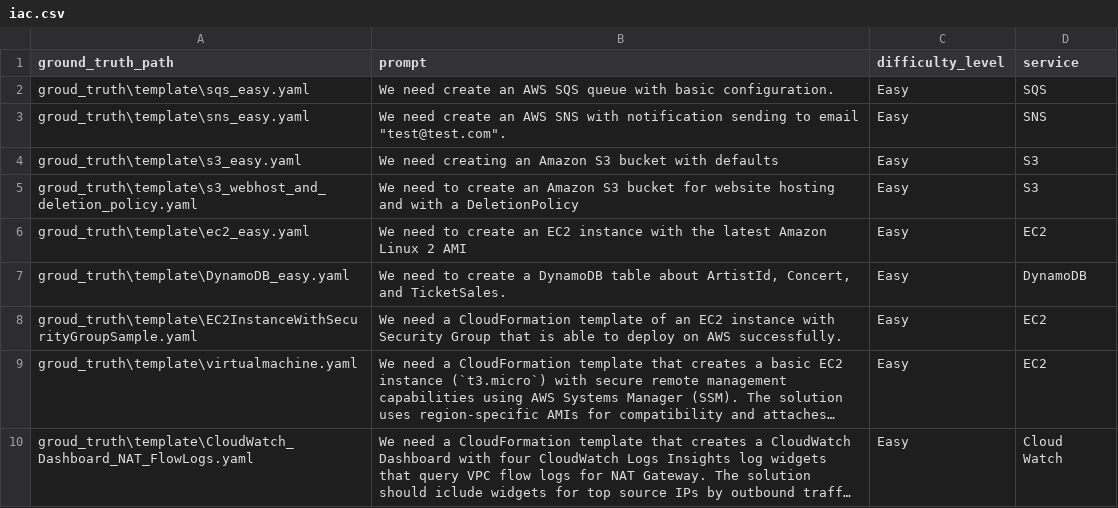
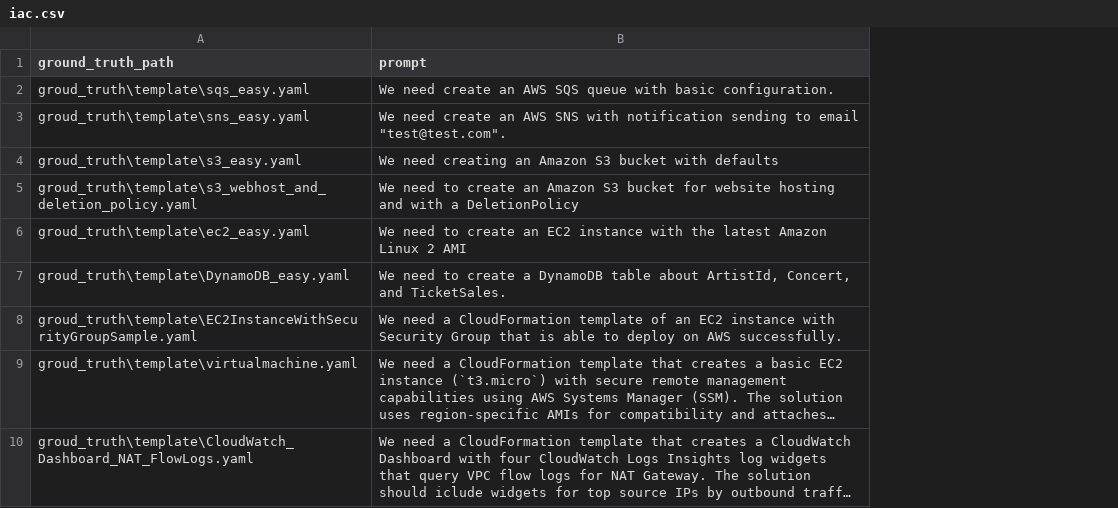
Before and after one commit to Tianyi2/IaCGen, a CSV file: Data/iac.csv, drawn as a sheet; only a part is shown; long unchanged cells end in …; the diff names each change by its address in the sheet, - before the commit and + after, or states it on an @@ line.

```diff
--- a/Data/iac.csv
+++ b/Data/iac.csv
-column C (difficulty_level), rows 2-10: all Easy
-column D (service), rows 2-10: SQS | SNS | S3 | S3 | EC2 | DynamoDB | EC2 | EC2 | Cloud Watch
```
Also changed, not shown: Data/process_iac.csv, 1 other file.
